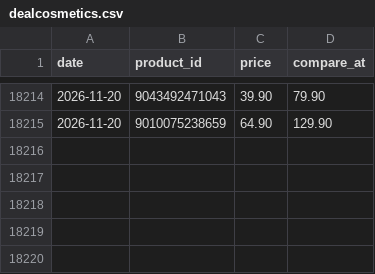
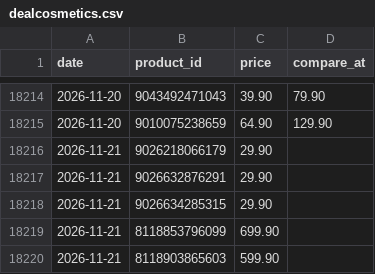
Before and after one commit to poopkinel/israel-price-tracker, a CSV file: data/history/dealcosmetics.csv, drawn as a sheet; only a part is shown, gaps mark what is left out.

Commit message:
data: prices 2026-11-21

```diff
--- a/data/history/dealcosmetics.csv
+++ b/data/history/dealcosmetics.csv
@@ -18215 +18215,6 @@ date,product_id,price,compare_at
 2026-11-20,9010075238659,64.90,129.90
+2026-11-21,9026218066179,29.90,
+2026-11-21,9026632876291,29.90,
+2026-11-21,9026634285315,29.90,
+2026-11-21,8118853796099,699.90,
+2026-11-21,8118903865603,599.90,
```
Also changed, not shown: data/current/ahava.csv, data/current/commeilfaut.csv, 21 other files.
